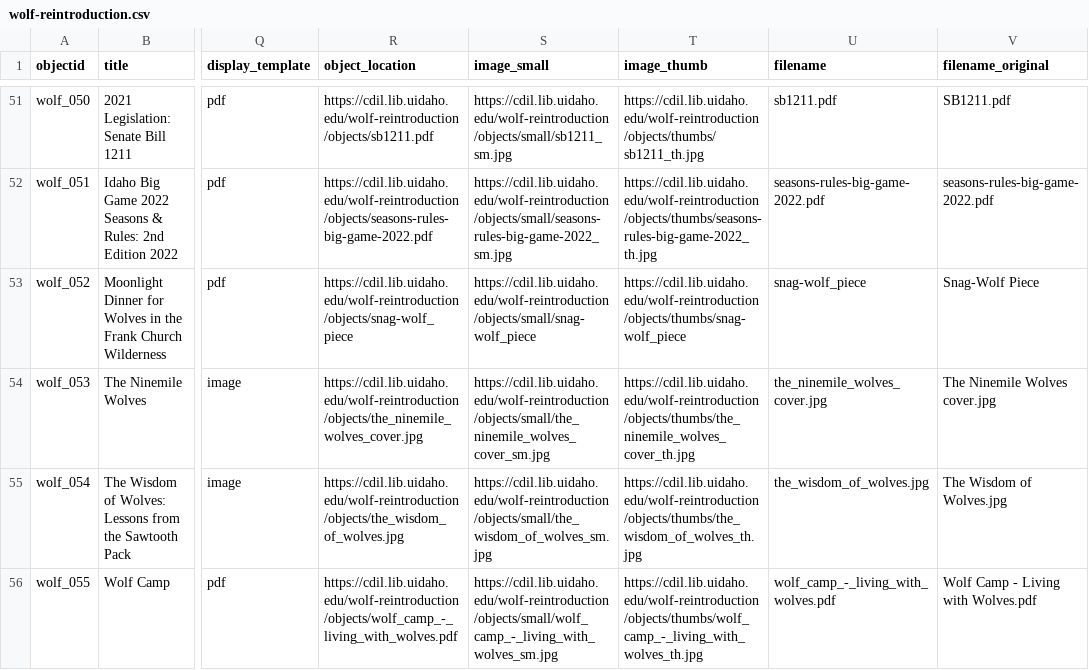
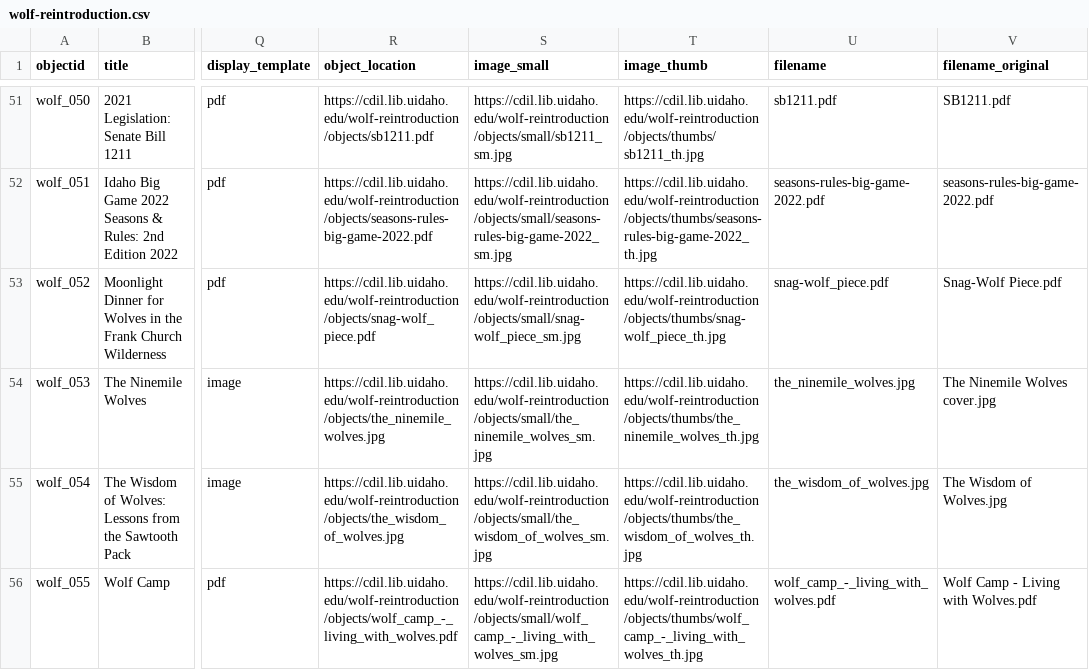
Before and after one commit to thecdil/wolf-reintroduction, a CSV file: _data/wolf-reintroduction.csv, drawn as a sheet; only a part is shown, gaps mark what is left out; the diff names each change by its address in the sheet, - before the commit and + after, or states it on an @@ line.

Commit message:
Update metadata file

```diff
--- a/_data/wolf-reintroduction.csv
+++ b/_data/wolf-reintroduction.csv
-R53 (object_location): https://cdil.lib.uidaho.edu/wolf-reintroduction/objects/snag-wolf_piece
+R53 (object_location): https://cdil.lib.uidaho.edu/wolf-reintroduction/objects/snag-wolf_piece.pdf
-S53 (image_small): https://cdil.lib.uidaho.edu/wolf-reintroduction/objects/small/snag-wolf_piece
+S53 (image_small): https://cdil.lib.uidaho.edu/wolf-reintroduction/objects/small/snag-wolf_piece_sm.jpg
-T53 (image_thumb): https://cdil.lib.uidaho.edu/wolf-reintroduction/objects/thumbs/snag-wolf_piece
+T53 (image_thumb): https://cdil.lib.uidaho.edu/wolf-reintroduction/objects/thumbs/snag-wolf_piece_th.jpg
-U53 (filename): snag-wolf_piece
+U53 (filename): snag-wolf_piece.pdf
-V53 (filename_original): Snag-Wolf Piece
+V53 (filename_original): Snag-Wolf Piece.pdf
-R54 (object_location): https://cdil.lib.uidaho.edu/wolf-reintroduction/objects/the_ninemile_wolves_cover.jpg
+R54 (object_location): https://cdil.lib.uidaho.edu/wolf-reintroduction/objects/the_ninemile_wolves.jpg
-S54 (image_small): https://cdil.lib.uidaho.edu/wolf-reintroduction/objects/small/the_ninemile_wolves_cover_sm.jpg
+S54 (image_small): https://cdil.lib.uidaho.edu/wolf-reintroduction/objects/small/the_ninemile_wolves_sm.jpg
-T54 (image_thumb): https://cdil.lib.uidaho.edu/wolf-reintroduction/objects/thumbs/the_ninemile_wolves_cover_th.jpg
+T54 (image_thumb): https://cdil.lib.uidaho.edu/wolf-reintroduction/objects/thumbs/the_ninemile_wolves_th.jpg
-U54 (filename): the_ninemile_wolves_cover.jpg
+U54 (filename): the_ninemile_wolves.jpg
```
